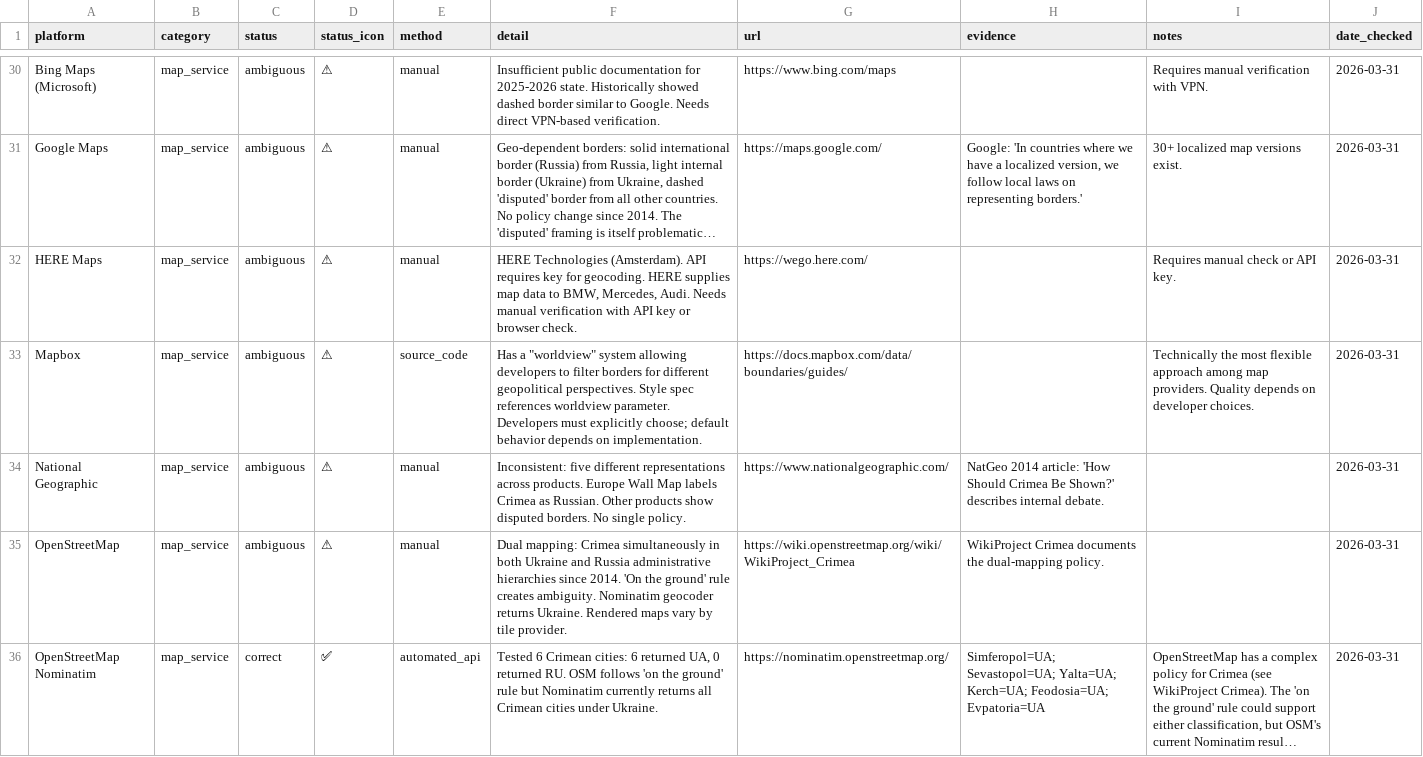
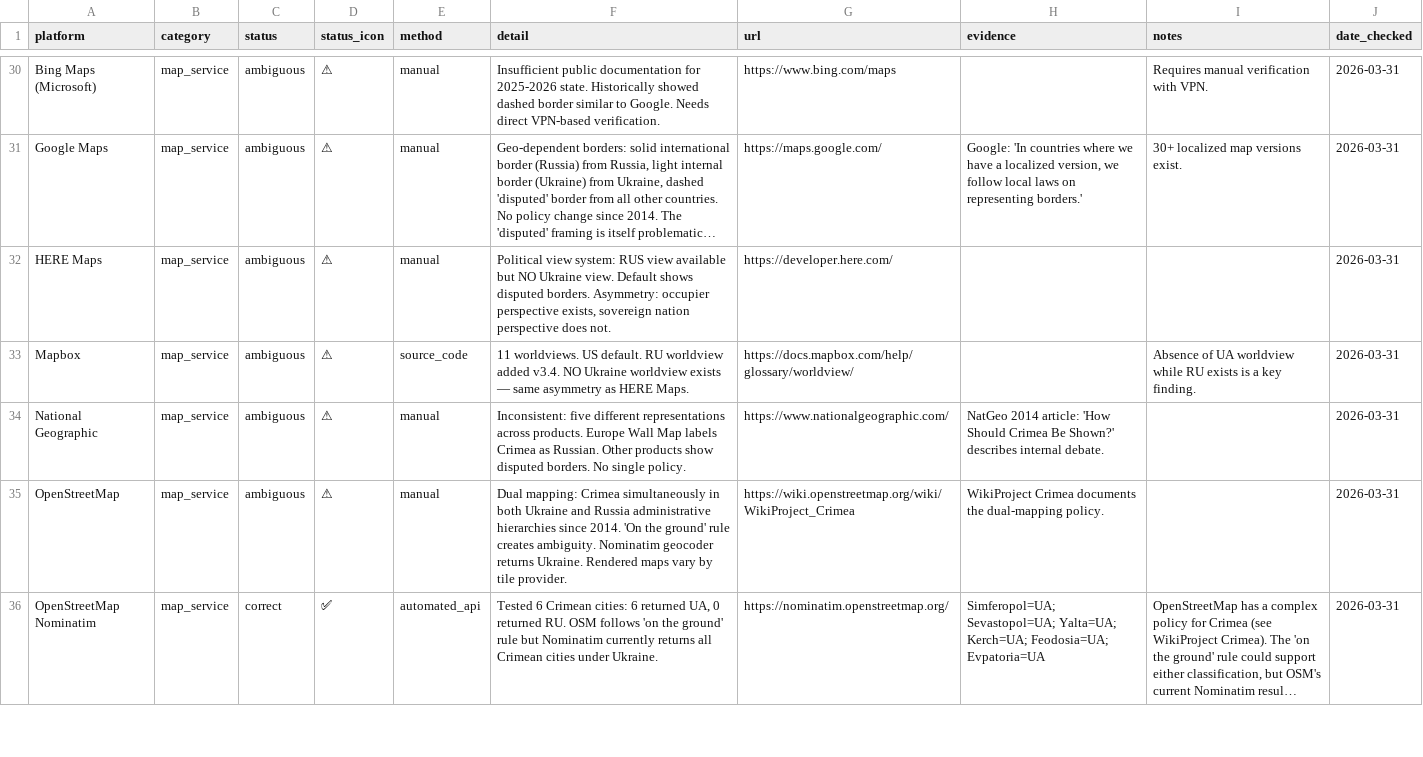
Before and after one commit to IvanDobrovolsky/crimeaisukraine, a CSV file: data/findings.csv, drawn as a sheet; only a part is shown, gaps mark what is left out; long unchanged cells end in …; the diff covers the shown part only; the diff names each change by its address in the sheet, - before the commit and + after, or states it on an @@ line.

Commit message:
Add remaining platforms: Britannica, Cloudflare, mledoze, domain TLD, ESPN, BBC; 97 findings
Key new findings:
- Britannica: "autonomous republic, southern Ukraine" + "illegally annexed"
- mledoze/countries CORRECTED: Crimea IN Ukraine (358 pts), EXCLUDED from Russia
  Uses thematicmapping.org not Natural Earth — breaks propagation chain
- Cloudflare: country=UA, subdivision=UA-43 for Crimea (~20% of web)
- .crimea.ua active; .crimea.ru nonexistent — DNS recognizes Ukraine
- HERE Maps + Mapbox: RU worldview exists, NO Ukraine worldview (asymmetry)
- ESPN: editorial "annexed" but sports DB under Russian leagues

```diff
--- a/data/findings.csv
+++ b/data/findings.csv
-F32 (detail): HERE Technologies (Amsterdam). API requires key for geocoding. HERE supplies map data to BMW, Mercedes, Audi. Needs manual verification with API key or browser check.
+F32 (detail): Political view system: RUS view available but NO Ukraine view. Default shows disputed borders. Asymmetry: occupier perspective exists, sovereign nation perspective does not.
-G32 (url): https://wego.here.com/
+G32 (url): https://developer.here.com/
-I32 (notes): Requires manual check or API key.
+I32 (notes): (empty)
-F33 (detail): Has a "worldview" system allowing developers to filter borders for different geopolitical perspectives. Style spec references worldview parameter. Developers must explicitly choose; default behavior depends on implementation.
+F33 (detail): 11 worldviews. US default. RU worldview added v3.4. NO Ukraine worldview exists — same asymmetry as HERE Maps.
-G33 (url): https://docs.mapbox.com/data/boundaries/guides/
+G33 (url): https://docs.mapbox.com/help/glossary/worldview/
-I33 (notes): Technically the most flexible approach among map providers. Quality depends on developer choices.
+I33 (notes): Absence of UA worldview while RU exists is a key finding.
```
Also changed, not shown: 5 added rows and 18 edited cells elsewhere in this file, 5 other files.
